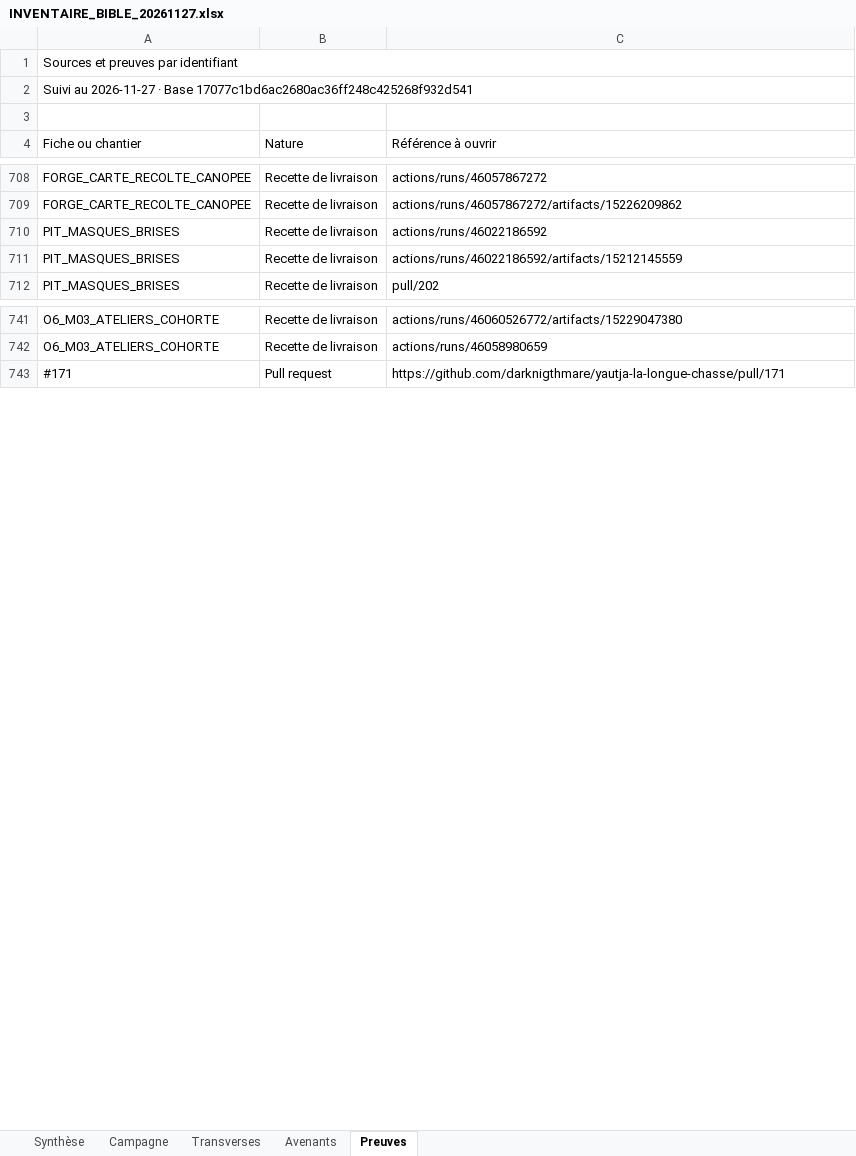
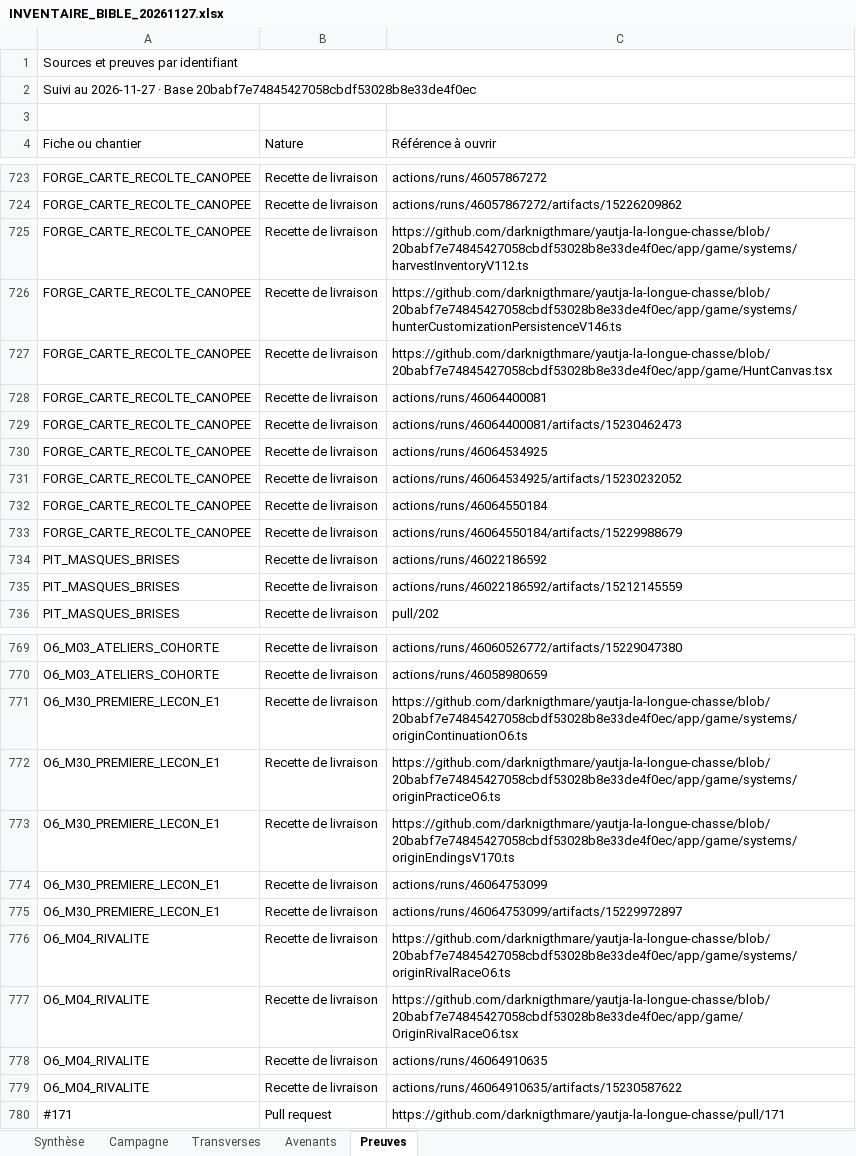
Before and after one commit to darknigthmare/yautja-la-longue-chasse, an Excel workbook: production/INVENTAIRE_BIBLE_20261127.xlsx, sheet Preuves, drawn as a sheet; only a part is shown, gaps mark what is left out; values as stored, in another font and other column widths than the file's, no cell formats; the diff covers the shown part only; the diff names each change by its address in the sheet, - before the commit and + after, or states it on an @@ line.

Commit message:
Fige les états des 68 fiches et les justificatifs du nouveau lot

```diff
--- a/production/INVENTAIRE_BIBLE_20261127.xlsx (sheet Preuves)
+++ b/production/INVENTAIRE_BIBLE_20261127.xlsx (sheet Preuves)
-A2 (Fiche ou chantier): …· Base 17077c1bd6ac2680ac36ff248c425268f932d541
+A2 (Fiche ou chantier): …· Base 20babf7e74845427058cbdf53028b8e33de4f0ec
+row 725: FORGE_CARTE_RECOLTE_CANOPEE | Recette de livraison | https://github.com/darknigthmare/yautja-la-longue-chasse/blob/20babf7e74845427058cbdf53028b8e33de4f0ec/app/game/systems/harvestInventoryV112.ts
+row 726: FORGE_CARTE_RECOLTE_CANOPEE | Recette de livraison | https://github.com/darknigthmare/yautja-la-longue-chasse/blob/20babf7e74845427058cbdf53028b8e33de4f0ec/app/game/systems/hunterCustomizationPersistenceV146.ts
+row 727: FORGE_CARTE_RECOLTE_CANOPEE | Recette de livraison | https://github.com/darknigthmare/yautja-la-longue-chasse/blob/20babf7e74845427058cbdf53028b8e33de4f0ec/app/game/HuntCanvas.tsx
+row 728: FORGE_CARTE_RECOLTE_CANOPEE | Recette de livraison | actions/runs/46064400081
+row 729: FORGE_CARTE_RECOLTE_CANOPEE | Recette de livraison | actions/runs/46064400081/artifacts/15230462473
+row 730: FORGE_CARTE_RECOLTE_CANOPEE | Recette de livraison | actions/runs/46064534925
+row 731: FORGE_CARTE_RECOLTE_CANOPEE | Recette de livraison | actions/runs/46064534925/artifacts/15230232052
+row 732: FORGE_CARTE_RECOLTE_CANOPEE | Recette de livraison | actions/runs/46064550184
+row 733: FORGE_CARTE_RECOLTE_CANOPEE | Recette de livraison | actions/runs/46064550184/artifacts/15229988679
+row 771: O6_M30_PREMIERE_LECON_E1 | Recette de livraison | https://github.com/darknigthmare/yautja-la-longue-chasse/blob/20babf7e74845427058cbdf53028b8e33de4f0ec/app/game/systems/originContinuationO6.ts
+row 772: O6_M30_PREMIERE_LECON_E1 | Recette de livraison | https://github.com/darknigthmare/yautja-la-longue-chasse/blob/20babf7e74845427058cbdf53028b8e33de4f0ec/app/game/systems/originPracticeO6.ts
+row 773: O6_M30_PREMIERE_LECON_E1 | Recette de livraison | https://github.com/darknigthmare/yautja-la-longue-chasse/blob/20babf7e74845427058cbdf53028b8e33de4f0ec/app/game/systems/originEndingsV170.ts
+row 774: O6_M30_PREMIERE_LECON_E1 | Recette de livraison | actions/runs/46064753099
+row 775: O6_M30_PREMIERE_LECON_E1 | Recette de livraison | actions/runs/46064753099/artifacts/15229972897
+row 776: O6_M04_RIVALITE | Recette de livraison | https://github.com/darknigthmare/yautja-la-longue-chasse/blob/20babf7e74845427058cbdf53028b8e33de4f0ec/app/game/systems/originRivalRaceO6.ts
+row 777: O6_M04_RIVALITE | Recette de livraison | https://github.com/darknigthmare/yautja-la-longue-chasse/blob/20babf7e74845427058cbdf53028b8e33de4f0ec/app/game/OriginRivalRaceO6.tsx
+row 778: O6_M04_RIVALITE | Recette de livraison | actions/runs/46064910635
+row 779: O6_M04_RIVALITE | Recette de livraison | actions/runs/46064910635/artifacts/15230587622
```
Also changed, not shown: 21 added rows elsewhere in this sheet, sheet Transverses, sheet Campagne, sheet Synthèse, sheet Avenants, cell formats, 1 other file.
